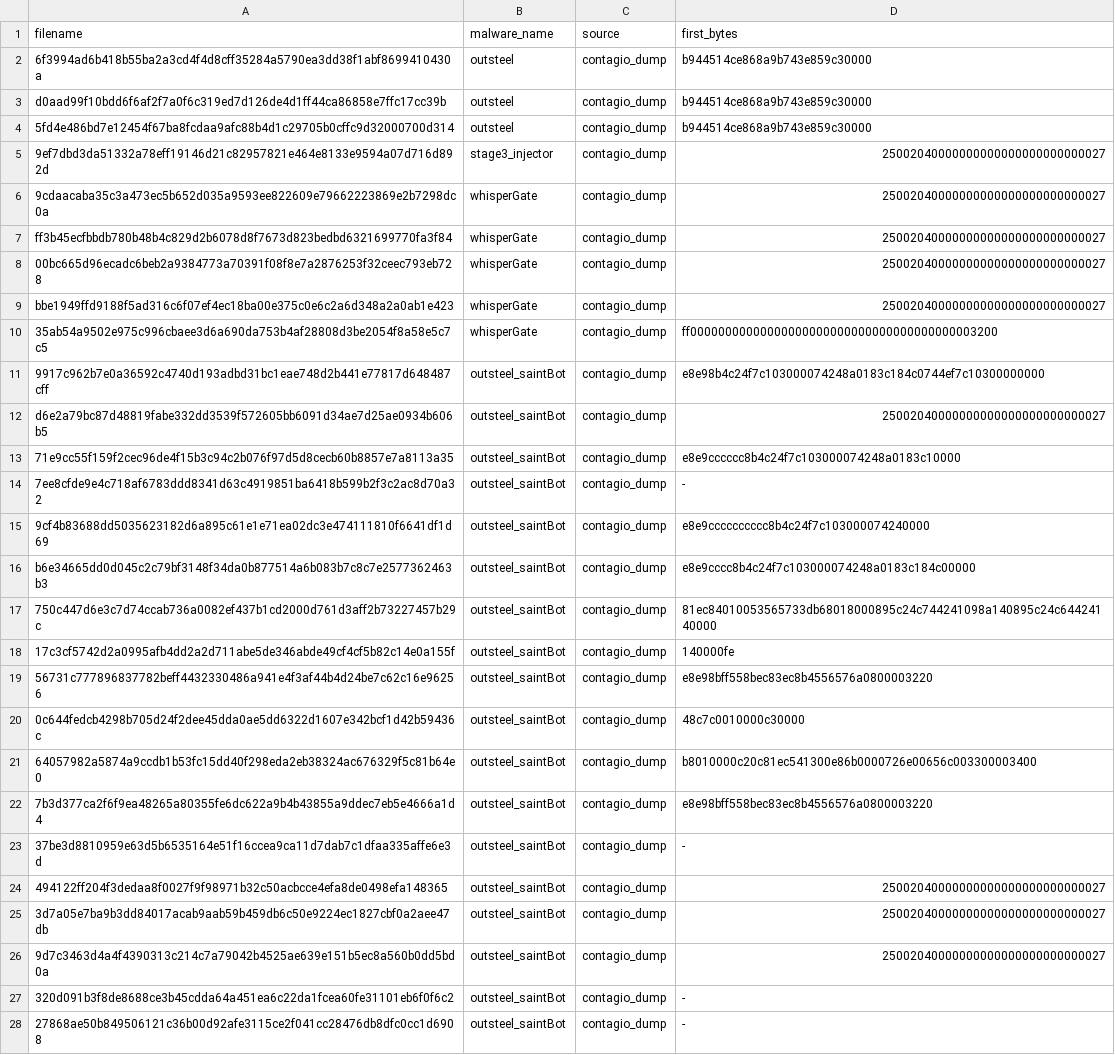
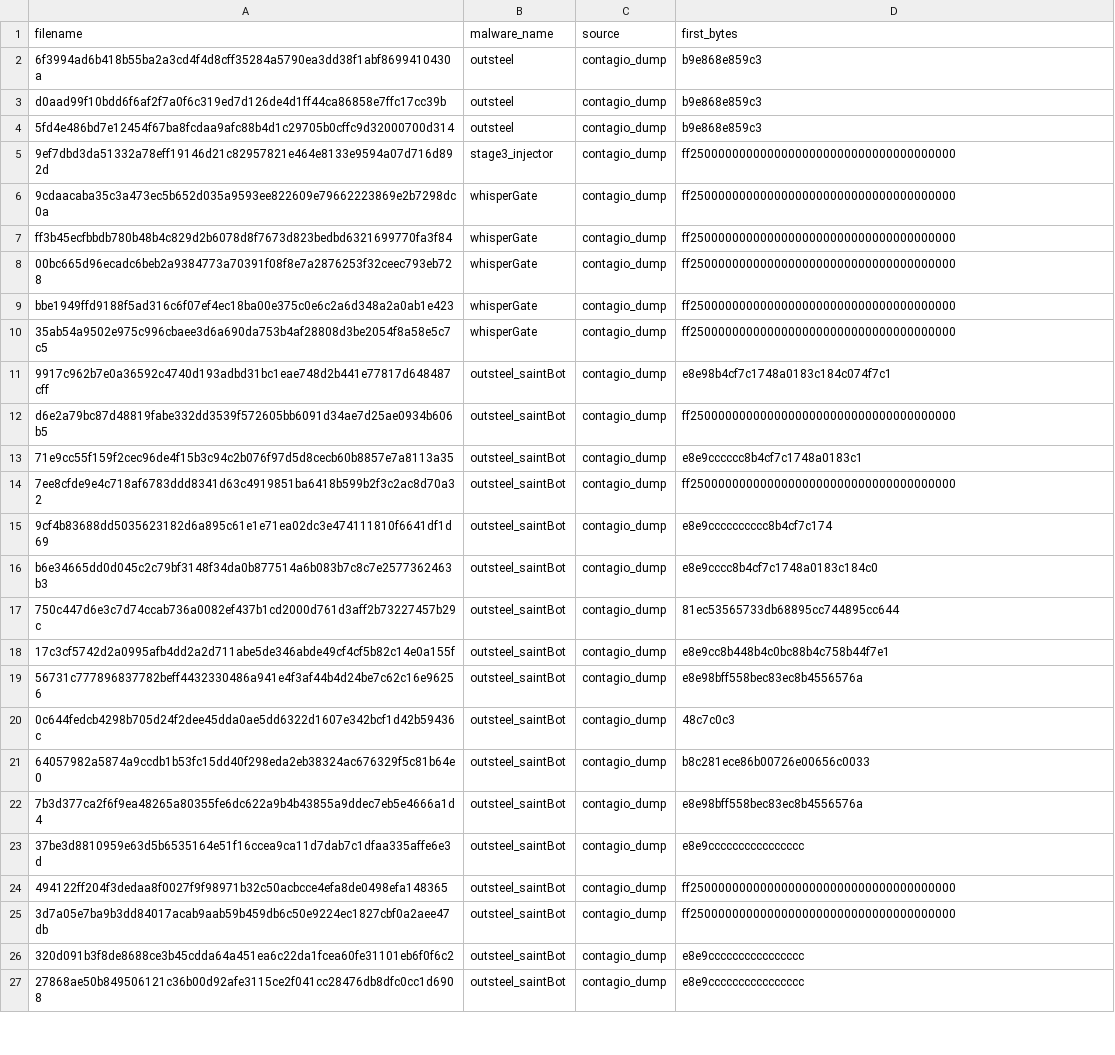
Before and after one commit to naiaraAM/TFG, a TSV file: results_analysis/first_bytes_extracted.tsv, drawn as a sheet; only a part is shown; removed rows and columns are numbered as before the commit, all else as after; the diff covers the shown part only; the diff names each change by its address in the sheet, - before the commit and + after, or states it on an @@ line.

```diff
--- a/results_analysis/first_bytes_extracted.tsv
+++ b/results_analysis/first_bytes_extracted.tsv
-D2:D4 (first_bytes): b944514ce868a9b743e859c30000
+D2:D4 (first_bytes): b9e868e859c3
-D5:D9 (first_bytes): 25002040000000000000000000000027
+D5:D9 (first_bytes): ff25000000000000000000000000000000000000
-D10 (first_bytes): ff00000000000000000000000000000000000000003200
+D10 (first_bytes): ff25000000000000000000000000000000000000
-D11 (first_bytes): e8e98b4c24f7c103000074248a0183c184c0744ef7c10300000000
+D11 (first_bytes): e8e98b4cf7c1748a0183c184c074f7c1
-D12 (first_bytes): 25002040000000000000000000000027
+D12 (first_bytes): ff25000000000000000000000000000000000000
-D13 (first_bytes): e8e9cccccc8b4c24f7c103000074248a0183c10000
+D13 (first_bytes): e8e9cccccc8b4cf7c1748a0183c1
-D14 (first_bytes): -
+D14 (first_bytes): ff25000000000000000000000000000000000000
-D15 (first_bytes): e8e9cccccccccc8b4c24f7c103000074240000
+D15 (first_bytes): e8e9cccccccccc8b4cf7c174
-D16 (first_bytes): e8e9cccc8b4c24f7c103000074248a0183c184c00000
+D16 (first_bytes): e8e9cccc8b4cf7c1748a0183c184c0
-D17 (first_bytes): 81ec84010053565733db68018000895c24c744241098a140895c24c64424140000
+D17 (first_bytes): 81ec53565733db68895cc744895cc644
-D18 (first_bytes): 140000fe
+D18 (first_bytes): e8e9cc8b448b4c0bc88b4c758b44f7e1
-D19 (first_bytes): e8e98bff558bec83ec8b4556576a0800003220
+D19 (first_bytes): e8e98bff558bec83ec8b4556576a
-D20 (first_bytes): 48c7c0010000c30000
+D20 (first_bytes): 48c7c0c3
-D21 (first_bytes): b8010000c20c81ec541300e86b0000726e00656c003300003400
+D21 (first_bytes): b8c281ece86b00726e00656c0033
-D22 (first_bytes): e8e98bff558bec83ec8b4556576a0800003220
+D22 (first_bytes): e8e98bff558bec83ec8b4556576a
-D23 (first_bytes): -
+D23 (first_bytes): e8e9cccccccccccccccc
-D24:D25 (first_bytes): 25002040000000000000000000000027
+D24:D25 (first_bytes): ff25000000000000000000000000000000000000
-row 26: 9d7c3463d4a4f4390313c214c7a79042b4525ae639e151b5ec8a560b0dd5bd0a | outsteel_saintBot | contagio_dump | 25002040000000000000000000000027
-D26:D27 (first_bytes): -
+D26:D27 (first_bytes): e8e9cccccccccccccccc
```
Also changed, not shown: 3 removed rows and 106 edited cells elsewhere in this file, 3 other files.
